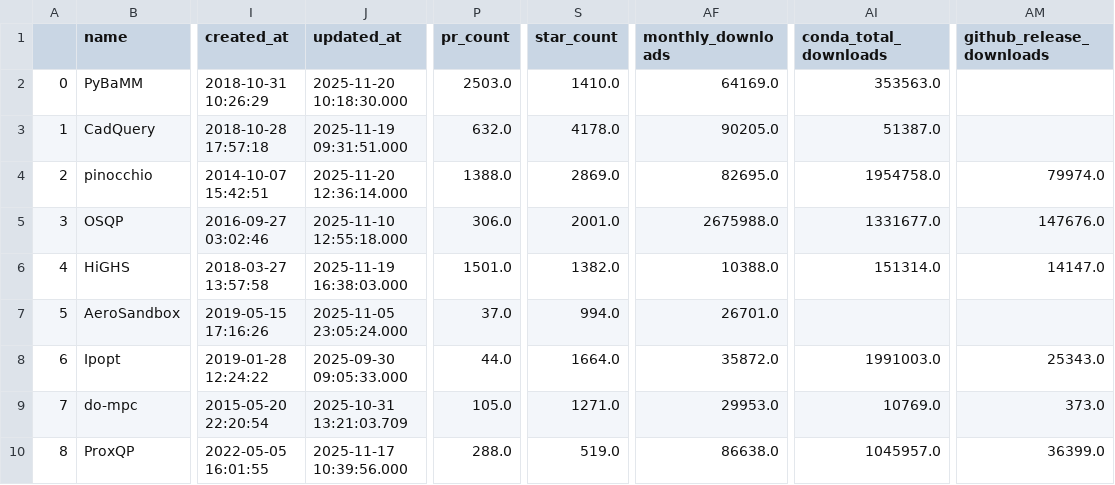
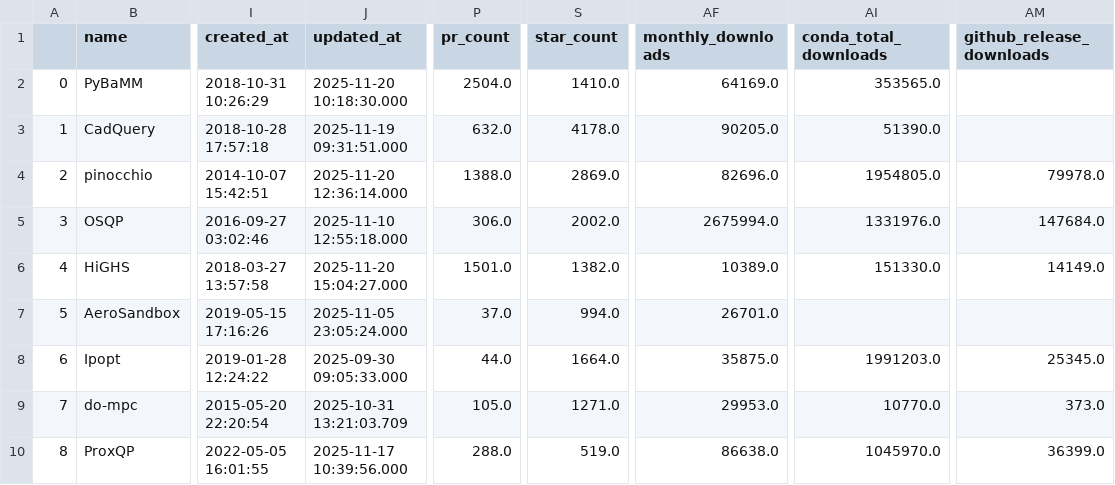
Before and after one commit to brunoml5/best-of-casadi, a CSV file: history/2025-11-20_projects.csv, drawn as a sheet; only a part is shown, gaps mark what is left out; the diff covers the shown part only; the diff names each change by its address in the sheet, - before the commit and + after, or states it on an @@ line.

```diff
--- a/history/2025-11-20_projects.csv
+++ b/history/2025-11-20_projects.csv
-P2 (pr_count): 2503.0
+P2 (pr_count): 2504.0
-AI2 (conda_total_downloads): 353563.0
+AI2 (conda_total_downloads): 353565.0
-AI3 (conda_total_downloads): 51387.0
+AI3 (conda_total_downloads): 51390.0
-AF4 (monthly_downloads): 82695.0
+AF4 (monthly_downloads): 82696.0
-AI4 (conda_total_downloads): 1954758.0
+AI4 (conda_total_downloads): 1954805.0
-AM4 (github_release_downloads): 79974.0
+AM4 (github_release_downloads): 79978.0
-S5 (star_count): 2001.0
+S5 (star_count): 2002.0
-AF5 (monthly_downloads): 2675988.0
+AF5 (monthly_downloads): 2675994.0
-AI5 (conda_total_downloads): 1331677.0
+AI5 (conda_total_downloads): 1331976.0
-AM5 (github_release_downloads): 147676.0
+AM5 (github_release_downloads): 147684.0
-J6 (updated_at): 2025-11-19 16:38:03.000
+J6 (updated_at): 2025-11-20 15:04:27.000
-AF6 (monthly_downloads): 10388.0
+AF6 (monthly_downloads): 10389.0
-AI6 (conda_total_downloads): 151314.0
+AI6 (conda_total_downloads): 151330.0
-AM6 (github_release_downloads): 14147.0
+AM6 (github_release_downloads): 14149.0
-AF8 (monthly_downloads): 35872.0
+AF8 (monthly_downloads): 35875.0
-AI8 (conda_total_downloads): 1991003.0
+AI8 (conda_total_downloads): 1991203.0
-AM8 (github_release_downloads): 25343.0
+AM8 (github_release_downloads): 25345.0
-AI9 (conda_total_downloads): 10769.0
+AI9 (conda_total_downloads): 10770.0
-AI10 (conda_total_downloads): 1045957.0
+AI10 (conda_total_downloads): 1045970.0
```
Also changed, not shown: 12 edited cells elsewhere in this file, 1 other file.
